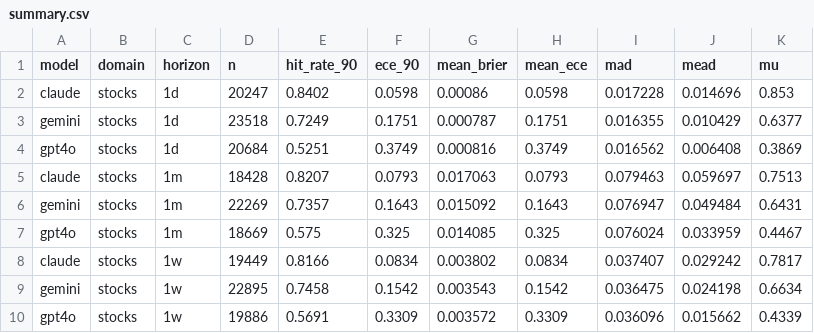
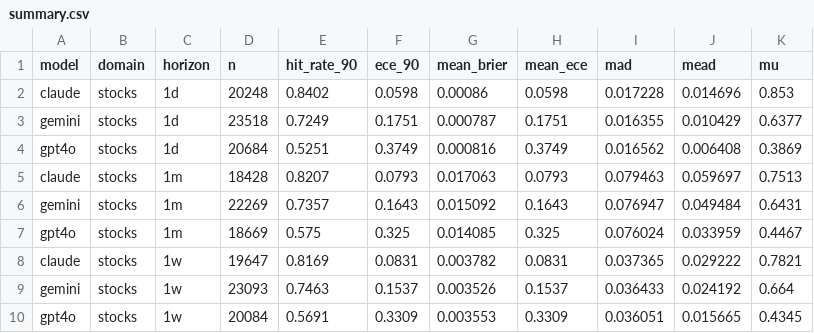
Before and after one commit to danielwaltersjdm/overconfidence-experiment, a CSV file: study4/data/results/summary.csv, drawn as a sheet.

```diff
--- a/study4/data/results/summary.csv
+++ b/study4/data/results/summary.csv
@@ -1,3 +1,3 @@
 model,domain,horizon,n,hit_rate_90,ece_90,mean_brier,mean_ece,mad,mead,mu
-claude,stocks,1d,20247,0.8402,0.0598,0.00086,0.0598,0.017228,0.014696,0.853
+claude,stocks,1d,20248,0.8402,0.0598,0.00086,0.0598,0.017228,0.014696,0.853
 gemini,stocks,1d,23518,0.7249,0.1751,0.000787,0.1751,0.016355,0.010429,0.6377
@@ -7,4 +7,4 @@ gemini,stocks,1m,22269,0.7357,0.1643,0.015092,0.1643,0.076947,0.049484,0.6431
 gpt4o,stocks,1m,18669,0.575,0.325,0.014085,0.325,0.076024,0.033959,0.4467
-claude,stocks,1w,19449,0.8166,0.0834,0.003802,0.0834,0.037407,0.029242,0.7817
-gemini,stocks,1w,22895,0.7458,0.1542,0.003543,0.1542,0.036475,0.024198,0.6634
-gpt4o,stocks,1w,19886,0.5691,0.3309,0.003572,0.3309,0.036096,0.015662,0.4339
+claude,stocks,1w,19647,0.8169,0.0831,0.003782,0.0831,0.037365,0.029222,0.7821
+gemini,stocks,1w,23093,0.7463,0.1537,0.003526,0.1537,0.036433,0.024192,0.664
+gpt4o,stocks,1w,20084,0.5691,0.3309,0.003553,0.3309,0.036051,0.015665,0.4345
```
Also changed, not shown: 2 other files.
